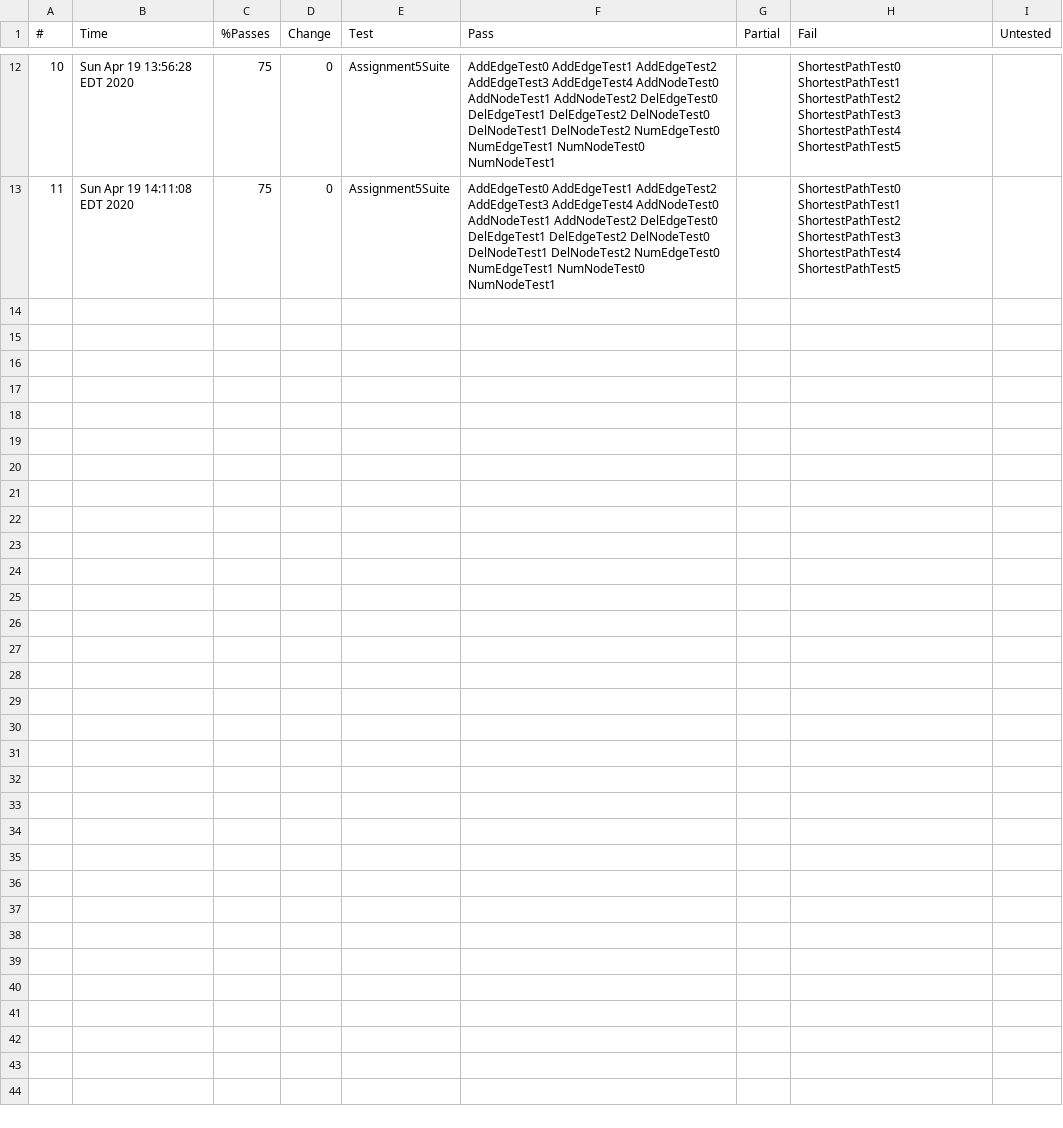
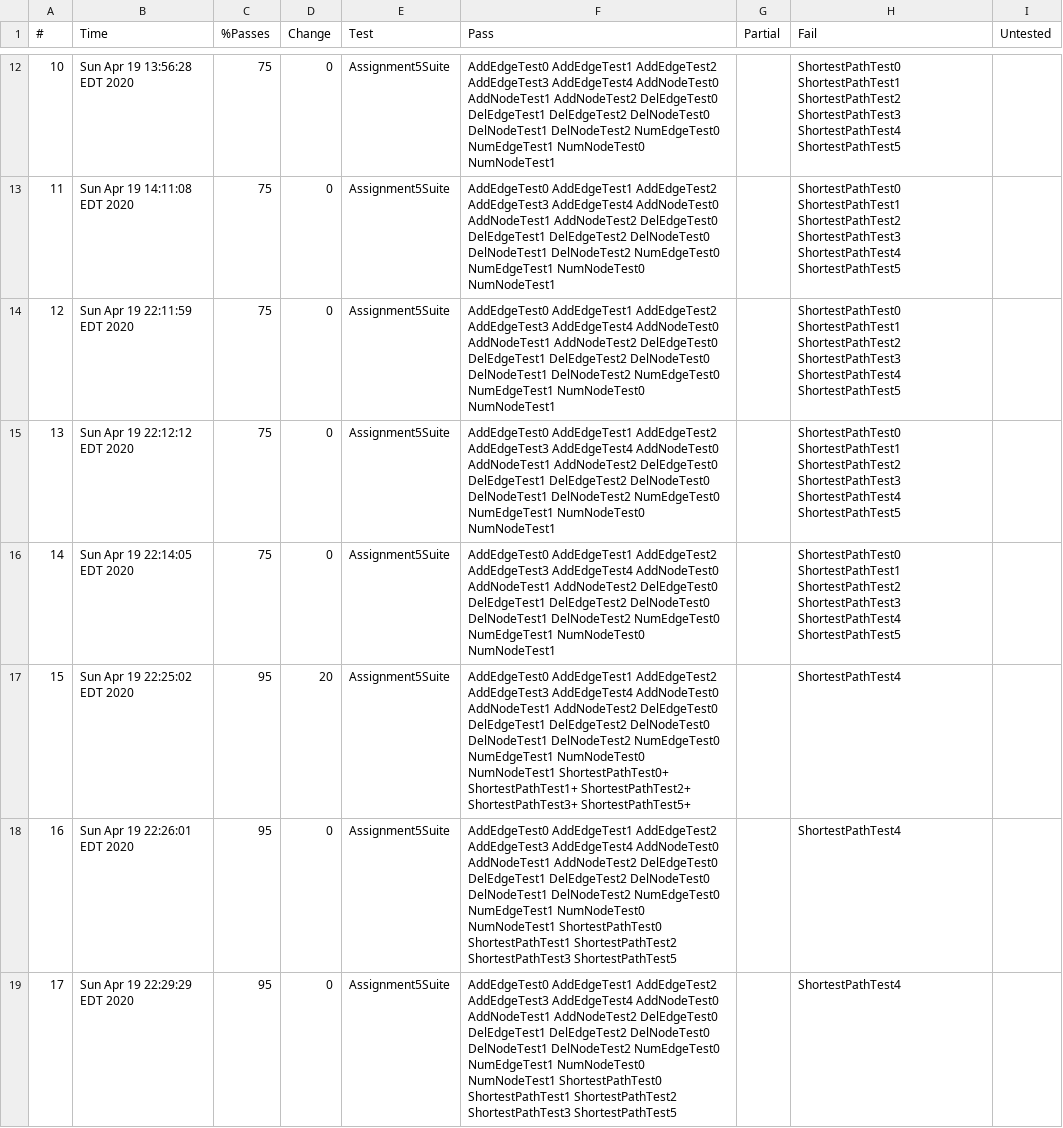
Before and after one commit to msakarvadia/mansisak_assignment5, a CSV file: Logs/LocalChecks/comp410s20_assignment5_testcases_Assignment5Suite.csv, drawn as a sheet; only a part is shown, gaps mark what is left out.

Commit message:
pinpointed failed test - need to do further debuggeing

```diff
--- a/Logs/LocalChecks/comp410s20_assignment5_testcases_Assignment5Suite.csv
+++ b/Logs/LocalChecks/comp410s20_assignment5_testcases_Assignment5Suite.csv
@@ -13 +13,7 @@
 11,Sun Apr 19 14:11:08 EDT 2020,75,0,Assignment5Suite,AddEdgeTest0 AddEdgeTest1 AddEdgeTest2 AddEdgeTest3 AddEdgeTest4 AddNodeTest0 AddNodeTest1 AddNodeTest2 DelEdgeTest0 DelEdgeTest1 DelEdgeTest2 DelNodeTest0 DelNodeTest1 DelNodeTest2 NumEdgeTest0 NumEdgeTest1 NumNodeTest0 NumNodeTest1 , ,ShortestPathTest0 ShortestPathTest1 ShortestPathTest2 ShortestPathTest3 ShortestPathTest4 ShortestPathTest5 , ,
+12,Sun Apr 19 22:11:59 EDT 2020,75,0,Assignment5Suite,AddEdgeTest0 AddEdgeTest1 AddEdgeTest2 AddEdgeTest3 AddEdgeTest4 AddNodeTest0 AddNodeTest1 AddNodeTest2 DelEdgeTest0 DelEdgeTest1 DelEdgeTest2 DelNodeTest0 DelNodeTest1 DelNodeTest2 NumEdgeTest0 NumEdgeTest1 NumNodeTest0 NumNodeTest1 , ,ShortestPathTest0 ShortestPathTest1 ShortestPathTest2 ShortestPathTest3 ShortestPathTest4 ShortestPathTest5 , ,
+13,Sun Apr 19 22:12:12 EDT 2020,75,0,Assignment5Suite,AddEdgeTest0 AddEdgeTest1 AddEdgeTest2 AddEdgeTest3 AddEdgeTest4 AddNodeTest0 AddNodeTest1 AddNodeTest2 DelEdgeTest0 DelEdgeTest1 DelEdgeTest2 DelNodeTest0 DelNodeTest1 DelNodeTest2 NumEdgeTest0 NumEdgeTest1 NumNodeTest0 NumNodeTest1 , ,ShortestPathTest0 ShortestPathTest1 ShortestPathTest2 ShortestPathTest3 ShortestPathTest4 ShortestPathTest5 , ,
+14,Sun Apr 19 22:14:05 EDT 2020,75,0,Assignment5Suite,AddEdgeTest0 AddEdgeTest1 AddEdgeTest2 AddEdgeTest3 AddEdgeTest4 AddNodeTest0 AddNodeTest1 AddNodeTest2 DelEdgeTest0 DelEdgeTest1 DelEdgeTest2 DelNodeTest0 DelNodeTest1 DelNodeTest2 NumEdgeTest0 NumEdgeTest1 NumNodeTest0 NumNodeTest1 , ,ShortestPathTest0 ShortestPathTest1 ShortestPathTest2 ShortestPathTest3 ShortestPathTest4 ShortestPathTest5 , ,
+15,Sun Apr 19 22:25:02 EDT 2020,95,20,Assignment5Suite,AddEdgeTest0 AddEdgeTest1 AddEdgeTest2 AddEdgeTest3 AddEdgeTest4 AddNodeTest0 AddNodeTest1 AddNodeTest2 DelEdgeTest0 DelEdgeTest1 DelEdgeTest2 DelNodeTest0 DelNodeTest1 DelNodeTest2 NumEdgeTest0 NumEdgeTest1 NumNodeTest0 NumNodeTest1 ShortestPathTest0+ ShortestPathTest1+ ShortestPathTest2+ ShortestPathTest3+ ShortestPathTest5+ , ,ShortestPathTest4 , ,
+16,Sun Apr 19 22:26:01 EDT 2020,95,0,Assignment5Suite,AddEdgeTest0 AddEdgeTest1 AddEdgeTest2 AddEdgeTest3 AddEdgeTest4 AddNodeTest0 AddNodeTest1 AddNodeTest2 DelEdgeTest0 DelEdgeTest1 DelEdgeTest2 DelNodeTest0 DelNodeTest1 DelNodeTest2 NumEdgeTest0 NumEdgeTest1 NumNodeTest0 NumNodeTest1 ShortestPathTest0 ShortestPathTest1 ShortestPathTest2 ShortestPathTest3 ShortestPathTest5 , ,ShortestPathTest4 , ,
+17,Sun Apr 19 22:29:29 EDT 2020,95,0,Assignment5Suite,AddEdgeTest0 AddEdgeTest1 AddEdgeTest2 AddEdgeTest3 AddEdgeTest4 AddNodeTest0 AddNodeTest1 AddNodeTest2 DelEdgeTest0 DelEdgeTest1 DelEdgeTest2 DelNodeTest0 DelNodeTest1 DelNodeTest2 NumEdgeTest0 NumEdgeTest1 NumNodeTest0 NumNodeTest1 ShortestPathTest0 ShortestPathTest1 ShortestPathTest2 ShortestPathTest3 ShortestPathTest5 , ,ShortestPathTest4 , ,
```
Also changed, not shown: 1 other file.
